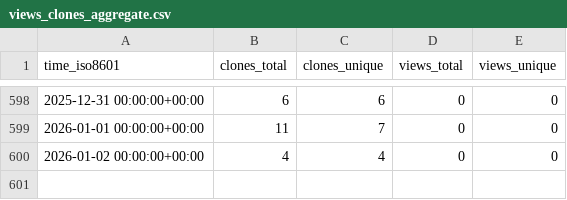
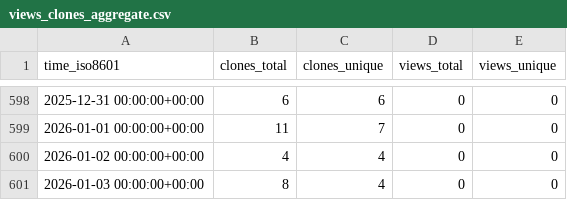
Before and after one commit to cschu/gff_quantifier, a CSV file: cschu/gff_quantifier/ghrs-data/views_clones_aggregate.csv, drawn as a sheet; only a part is shown, gaps mark what is left out; the diff names each change by its address in the sheet, - before the commit and + after, or states it on an @@ line.

```diff
--- a/cschu/gff_quantifier/ghrs-data/views_clones_aggregate.csv
+++ b/cschu/gff_quantifier/ghrs-data/views_clones_aggregate.csv
+row 601: 2026-01-03 00:00:00+00:00 | 8 | 4 | 0 | 0
```
Also changed, not shown: 1 other file.
